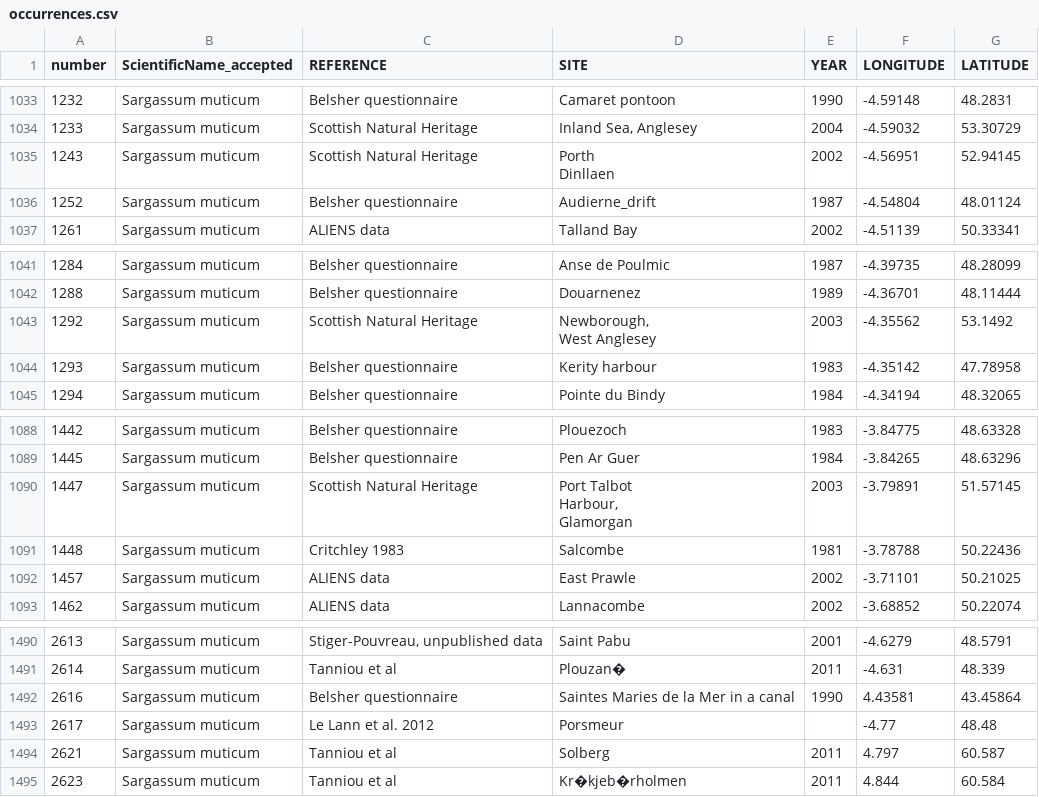
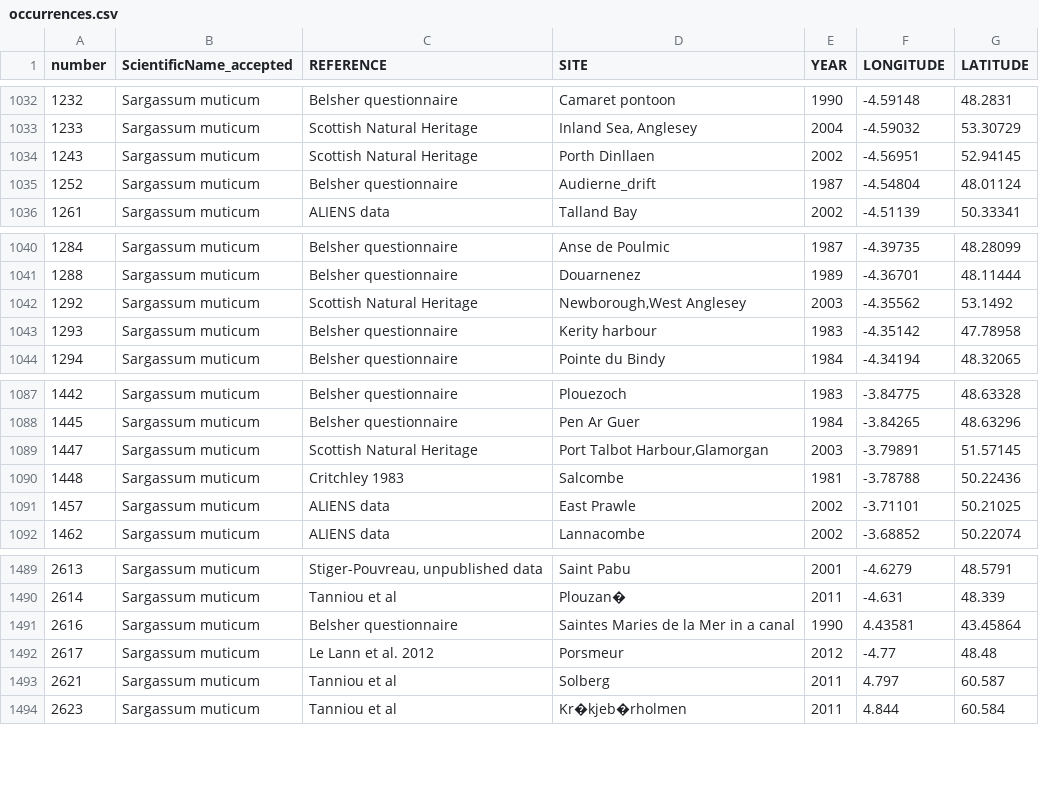
Before and after one commit to iobis/small-data, a CSV file: small-data/src/DataFixtures/occurrences.csv, drawn as a sheet; only a part is shown, gaps mark what is left out; the diff covers the shown part only.

```diff
--- a/small-data/src/DataFixtures/occurrences.csv
+++ b/small-data/src/DataFixtures/occurrences.csv
@@ -1071,4 +1033,3 @@ number;ScientificName_accepted;REFERENCE;SITE;YEAR;LONGITUDE;LATITUDE
 1233;Sargassum muticum;Scottish Natural Heritage;Inland Sea, Anglesey;2004;-4.59032;53.30729
-1243;Sargassum muticum;Scottish Natural Heritage;"Porth
- Dinllaen";2002;-4.56951;52.94145
+1243;Sargassum muticum;Scottish Natural Heritage;Porth Dinllaen;2002;-4.56951;52.94145
 1252;Sargassum muticum;Belsher questionnaire;Audierne_drift;1987;-4.54804;48.01124
@@ -1080,4 +1041,3 @@ number;ScientificName_accepted;REFERENCE;SITE;YEAR;LONGITUDE;LATITUDE
 1288;Sargassum muticum;Belsher questionnaire;Douarnenez;1989;-4.36701;48.11444
-1292;Sargassum muticum;Scottish Natural Heritage;"Newborough,
- West Anglesey";2003;-4.35562;53.1492
+1292;Sargassum muticum;Scottish Natural Heritage;Newborough,West Anglesey;2003;-4.35562;53.1492
 1293;Sargassum muticum;Belsher questionnaire;Kerity harbour;1983;-4.35142;47.78958
@@ -1128,5 +1088,3 @@ number;ScientificName_accepted;REFERENCE;SITE;YEAR;LONGITUDE;LATITUDE
 1445;Sargassum muticum;Belsher questionnaire;Pen Ar Guer;1984;-3.84265;48.63296
-1447;Sargassum muticum;Scottish Natural Heritage;"Port Talbot
- Harbour,
- Glamorgan";2003;-3.79891;51.57145
+1447;Sargassum muticum;Scottish Natural Heritage;Port Talbot Harbour,Glamorgan;2003;-3.79891;51.57145
 1448;Sargassum muticum;Critchley 1983;Salcombe;1981;-3.78788;50.22436
@@ -1533,3 +1491,3 @@ number;ScientificName_accepted;REFERENCE;SITE;YEAR;LONGITUDE;LATITUDE
 2616;Sargassum muticum;Belsher questionnaire;Saintes Maries de la Mer in a canal;1990;4.43581;43.45864
-2617;Sargassum muticum;Le Lann et al. 2012;Porsmeur;;-4.77;48.48
+2617;Sargassum muticum;Le Lann et al. 2012;Porsmeur;2012;-4.77;48.48
 2621;Sargassum muticum;Tanniou et al;Solberg;2011;4.797;60.587
```
Also changed, not shown: 5 removed rows and 36 edited cells elsewhere in this file, 1 other file.
